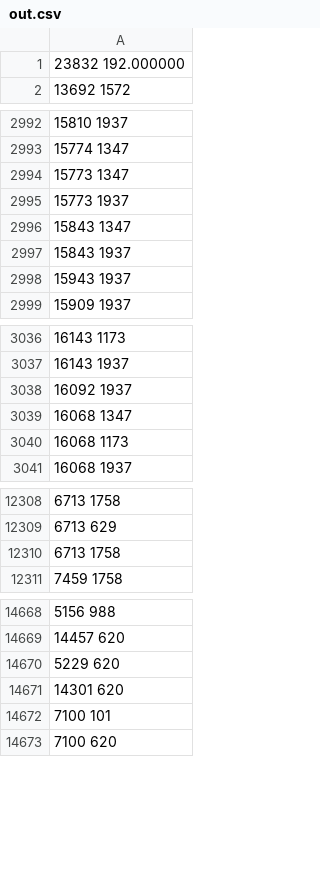
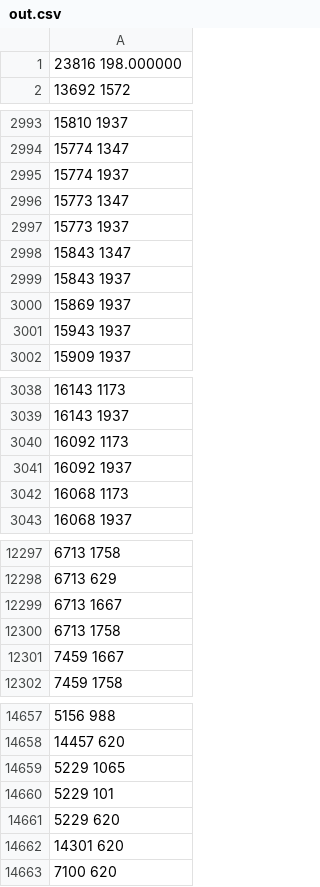
Before and after one commit to Xinyi459/Xinyi, a CSV file: final/method2_tree/out.csv, drawn as a sheet; only a part is shown, gaps mark what is left out; the diff covers the shown part only.

```diff
--- a/final/method2_tree/out.csv
+++ b/final/method2_tree/out.csv
@@ -1,2 +1,2 @@
-23832 192.000000
+23816 198.000000
 13692 1572
@@ -2993,2 +2994,3 @@
 15774 1347
+15774 1937
 15773 1347
@@ -2997,2 +2999,3 @@
 15843 1937
+15869 1937
 15943 1937
@@ -3037,4 +3039,4 @@
 16143 1937
+16092 1173
 16092 1937
-16068 1347
 16068 1173
@@ -12309,3 +12298,5 @@
 6713 629
-6713 1758
+6713 1667
+6713 1758
+7459 1667
 7459 1758
@@ -14669,5 +14658,6 @@
 14457 620
+5229 1065
+5229 101
 5229 620
 14301 620
-7100 101
 7100 620
```
Also changed, not shown: 71 added rows, 92 removed rows, 4 moved rows and 2 edited cells elsewhere in this file, 1 other file.
